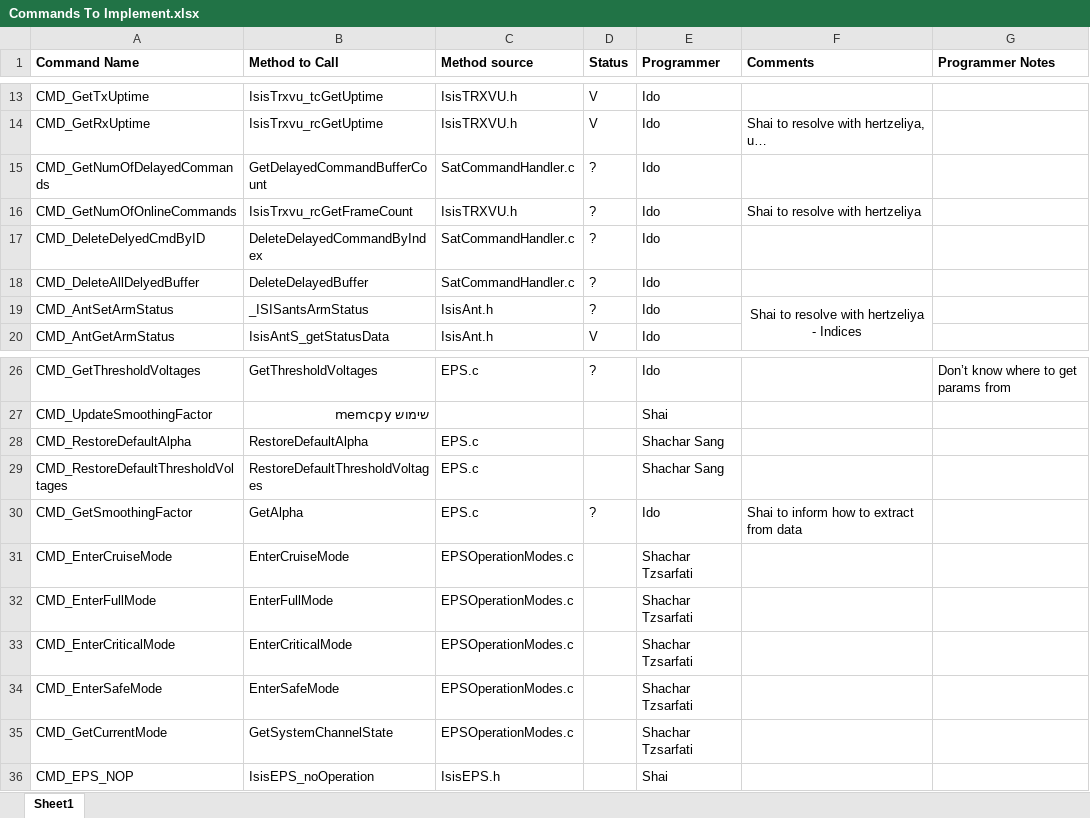
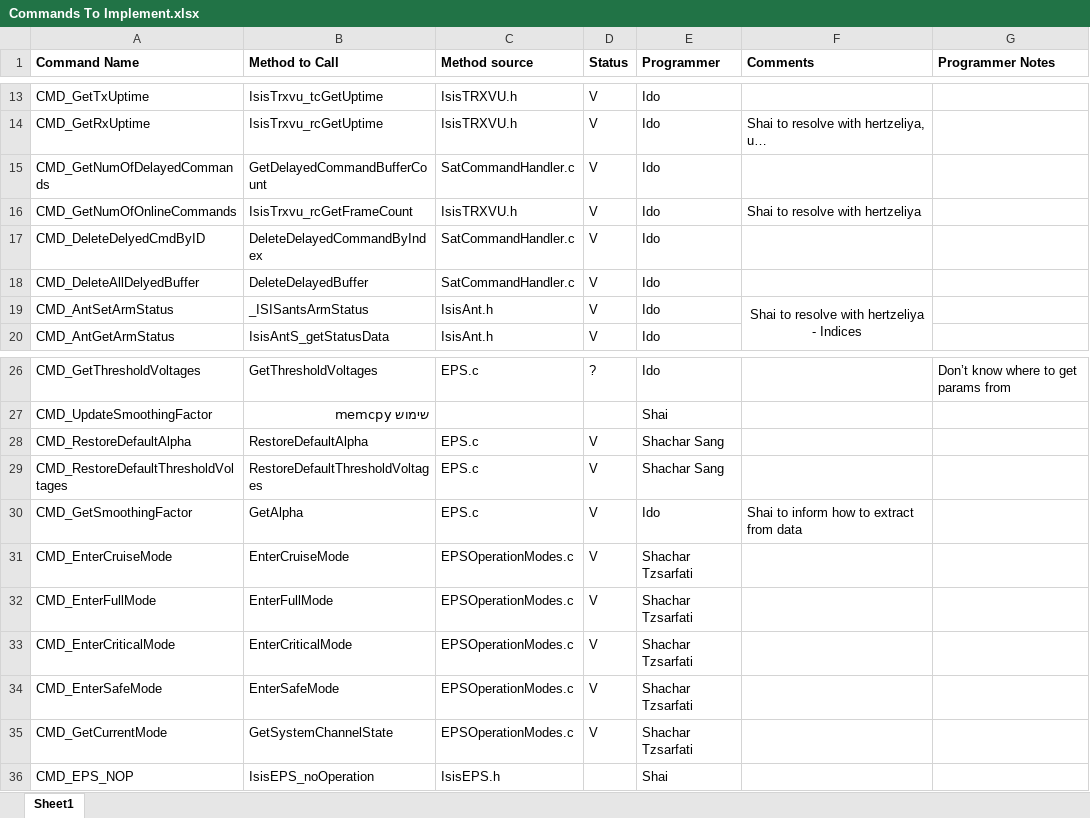
Before and after one commit to Rogozin-Tevel/GlobusSatProject, an Excel workbook: Commands To Implement.xlsx, sheet Sheet1, drawn as a sheet; only a part is shown, gaps mark what is left out; long unchanged cells end in …; values as stored, in another font and other column widths than the file's, no borders; the diff names each change by its address in the sheet, - before the commit and + after, or states it on an @@ line.

```diff
--- a/Commands To Implement.xlsx (sheet Sheet1)
+++ b/Commands To Implement.xlsx (sheet Sheet1)
-D15:D19 (Status): ?
+D15:D19 (Status): V
-D28:D29 (Status): (empty)
+D28:D29 (Status): V
-D30 (Status): ?
+D30 (Status): V
-D31:D35 (Status): (empty)
+D31:D35 (Status): V
```
Also changed, not shown: 5 other files.
